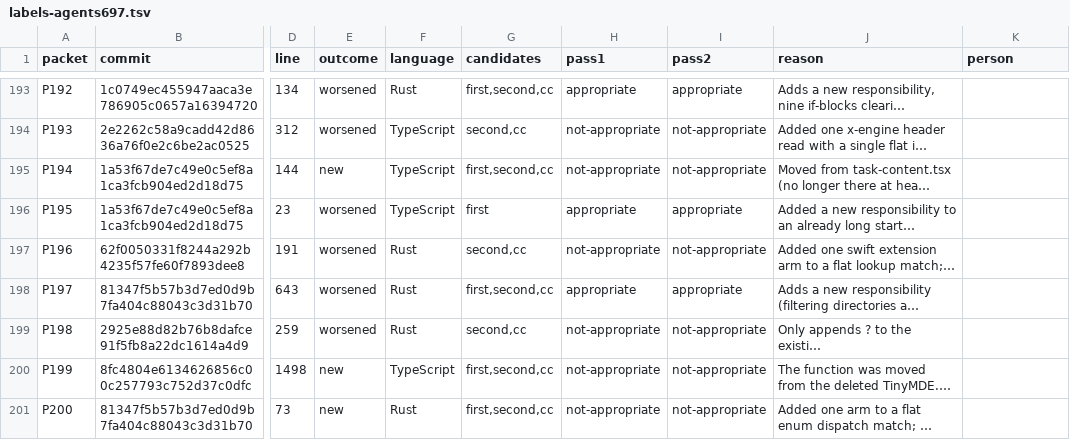
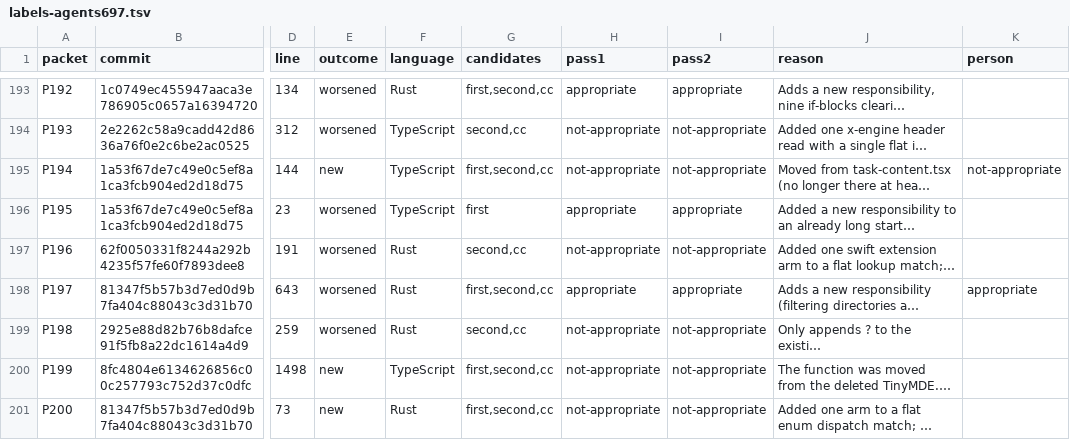
Before and after one commit to brajevicm/klin, a TSV file: docs/complexity-ride-along-2026-10-17/labels-agents697.tsv, drawn as a sheet; only a part is shown, gaps mark what is left out; long unchanged cells end in …; the diff covers the shown part only; the diff names each change by its address in the sheet, - before the commit and + after, or states it on an @@ line.

Commit message:
Write the #697 note and record the spot-check
By the owner's decision, five blind model judges gave the spot-check
verdicts in place of a person. Each Opus and Codex run weighs 2 and Sonnet
weighs 1. The weighted verdict differs from the agent label on 2 of 30
findings, so no relabel round is due.

No candidate reaches N 10: first 18.2, second 28.2, cc 44.5. So cc has no
row, its findings fall to the report-only tier of #696, and the interim
exception ends.

```diff
--- a/docs/complexity-ride-along-2026-10-17/labels-agents697.tsv
+++ b/docs/complexity-ride-along-2026-10-17/labels-agents697.tsv
-K195 (person): (empty)
+K195 (person): not-appropriate
-K198 (person): (empty)
+K198 (person): appropriate
```
Also changed, not shown: 28 edited cells elsewhere in this file, 2 other files.
